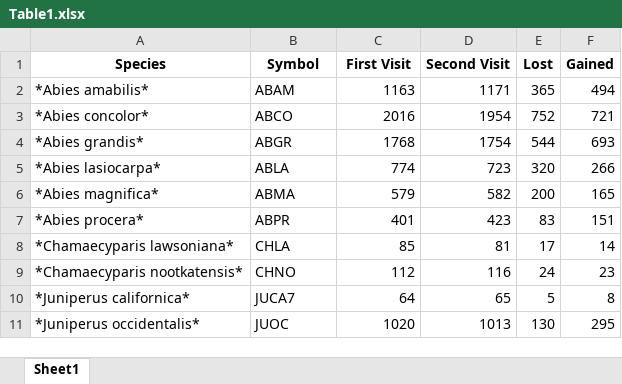
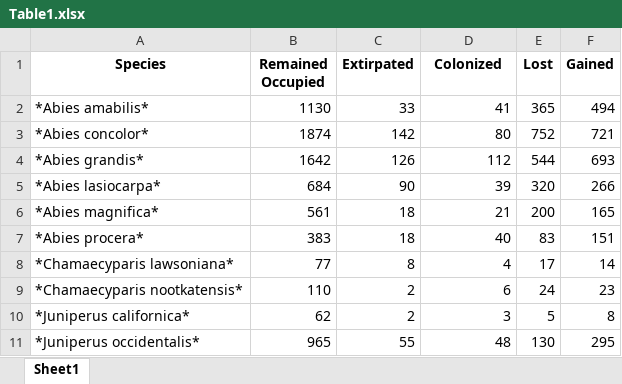
Before and after one commit to jeremygroom/FIA_Tree_Migration, an Excel workbook: Manuscript/Table1.xlsx, sheet Sheet1, drawn as a sheet; only a part is shown; values as stored, in another font and other column widths than the file's, no borders; the diff covers the shown part only; the diff names each change by its address in the sheet, - before the commit and + after, or states it on an @@ line.

```diff
--- a/Manuscript/Table1.xlsx (sheet Sheet1)
+++ b/Manuscript/Table1.xlsx (sheet Sheet1)
-B1: Symbol
+B1: Remained Occupied
-C1: First Visit
+C1: Extirpated
-D1: Second Visit
+D1: Colonized
-B2 (Remained Occupied): ABAM
+B2 (Remained Occupied): 1130
-C2 (Extirpated): 1163
+C2 (Extirpated): 33
-D2 (Colonized): 1171
+D2 (Colonized): 41
-B3 (Remained Occupied): ABCO
+B3 (Remained Occupied): 1874
-C3 (Extirpated): 2016
+C3 (Extirpated): 142
-D3 (Colonized): 1954
+D3 (Colonized): 80
-B4 (Remained Occupied): ABGR
+B4 (Remained Occupied): 1642
-C4 (Extirpated): 1768
+C4 (Extirpated): 126
-D4 (Colonized): 1754
+D4 (Colonized): 112
-B5 (Remained Occupied): ABLA
+B5 (Remained Occupied): 684
-C5 (Extirpated): 774
+C5 (Extirpated): 90
-D5 (Colonized): 723
+D5 (Colonized): 39
-B6 (Remained Occupied): ABMA
+B6 (Remained Occupied): 561
-C6 (Extirpated): 579
+C6 (Extirpated): 18
-D6 (Colonized): 582
+D6 (Colonized): 21
-B7 (Remained Occupied): ABPR
+B7 (Remained Occupied): 383
-C7 (Extirpated): 401
+C7 (Extirpated): 18
-D7 (Colonized): 423
+D7 (Colonized): 40
-B8 (Remained Occupied): CHLA
+B8 (Remained Occupied): 77
-C8 (Extirpated): 85
+C8 (Extirpated): 8
-D8 (Colonized): 81
+D8 (Colonized): 4
-B9 (Remained Occupied): CHNO
+B9 (Remained Occupied): 110
-C9 (Extirpated): 112
+C9 (Extirpated): 2
-D9 (Colonized): 116
+D9 (Colonized): 6
-B10 (Remained Occupied): JUCA7
+B10 (Remained Occupied): 62
-C10 (Extirpated): 64
+C10 (Extirpated): 2
-D10 (Colonized): 65
+D10 (Colonized): 3
-B11 (Remained Occupied): JUOC
+B11 (Remained Occupied): 965
-C11 (Extirpated): 1020
+C11 (Extirpated): 55
-D11 (Colonized): 1013
+D11 (Colonized): 48
```
Also changed, not shown: 117 edited cells elsewhere in this sheet, 24 other files.
